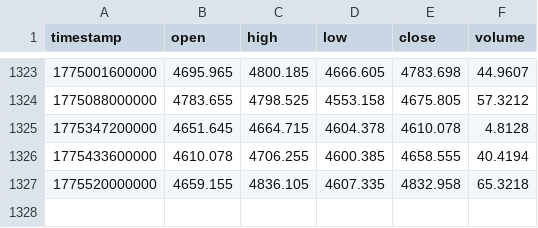
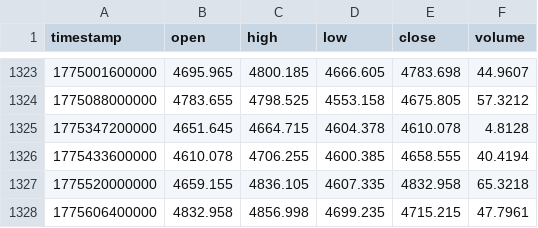
Before and after one commit to HotbitsZA/Golddigger, a CSV file: Data/xauusd-d1-bid.csv, drawn as a sheet; only a part is shown, gaps mark what is left out; the diff names each change by its address in the sheet, - before the commit and + after, or states it on an @@ line.

```diff
--- a/Data/xauusd-d1-bid.csv
+++ b/Data/xauusd-d1-bid.csv
+row 1328: 1775606400000 | 4832.958 | 4856.998 | 4699.235 | 4715.215 | 47.7961
```
Also changed, not shown: 10 other files.
